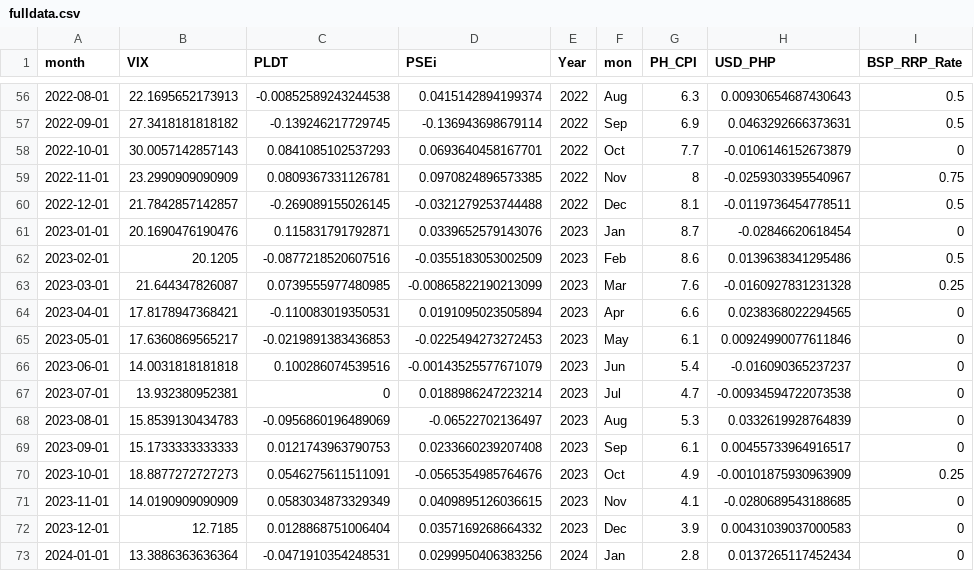
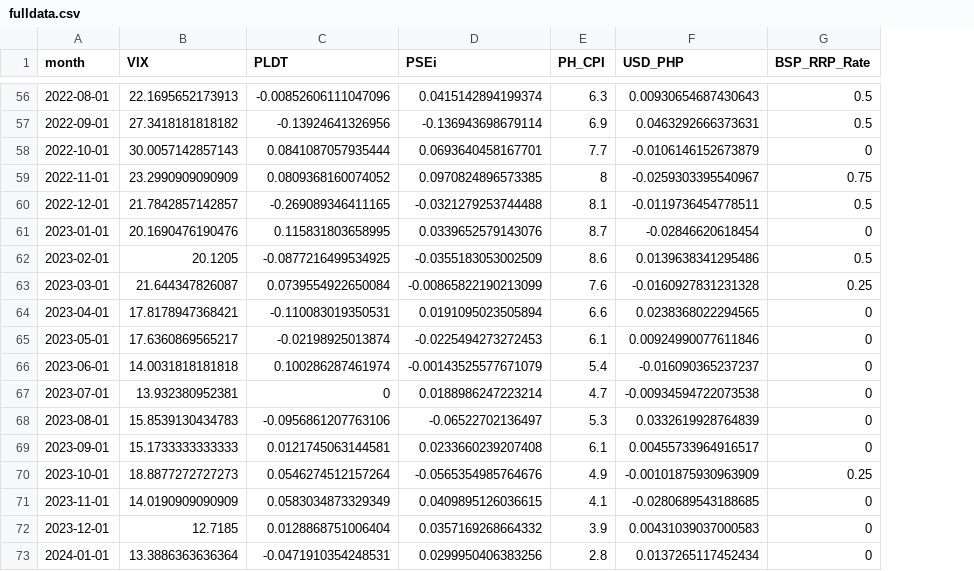
Before and after one commit to chua-e/FINARTS-CASE-1, a CSV file: data/fulldata.csv, drawn as a sheet; only a part is shown, gaps mark what is left out; the diff covers the shown part only; the diff names each change by its address in the sheet, - before the commit and + after, or states it on an @@ line.

```diff
--- a/data/fulldata.csv
+++ b/data/fulldata.csv
-column E (Year), rows 56-73: 2022 | 2022 | 2022 | 2022 | 2022 | 2023 | 2023 | 2023 | 2023 | 2023 | 2023 | 2023 | 2023 | 2023 | 2023 | 2023 | 2023 | 2024
-column F (mon), rows 56-73: Aug | Sep | Oct | Nov | Dec | Jan | Feb | Mar | Apr | May | Jun | Jul | Aug | Sep | Oct | Nov | Dec | Jan
-C56 (PLDT): -0.00852589243244538
+C56 (PLDT): -0.00852606111047096
-C57 (PLDT): -0.139246217729745
+C57 (PLDT): -0.13924641326956
-C58 (PLDT): 0.0841085102537293
+C58 (PLDT): 0.0841087057935444
-C59 (PLDT): 0.0809367331126781
+C59 (PLDT): 0.0809368160074052
-C60 (PLDT): -0.269089155026145
+C60 (PLDT): -0.269089346411165
-C61 (PLDT): 0.115831791792871
+C61 (PLDT): 0.115831803658995
-C62 (PLDT): -0.0877218520607516
+C62 (PLDT): -0.0877216499534925
-C63 (PLDT): 0.0739555977480985
+C63 (PLDT): 0.0739554922650084
-C65 (PLDT): -0.0219891383436853
+C65 (PLDT): -0.02198925013874
-C66 (PLDT): 0.100286074539516
+C66 (PLDT): 0.100286287461974
-C68 (PLDT): -0.0956860196489069
+C68 (PLDT): -0.0956861207763106
-C69 (PLDT): 0.0121743963790753
+C69 (PLDT): 0.0121745063144581
-C70 (PLDT): 0.0546275611511091
+C70 (PLDT): 0.0546274512157264
```
Also changed, not shown: 61 edited cells elsewhere in this file, 1 other file.
